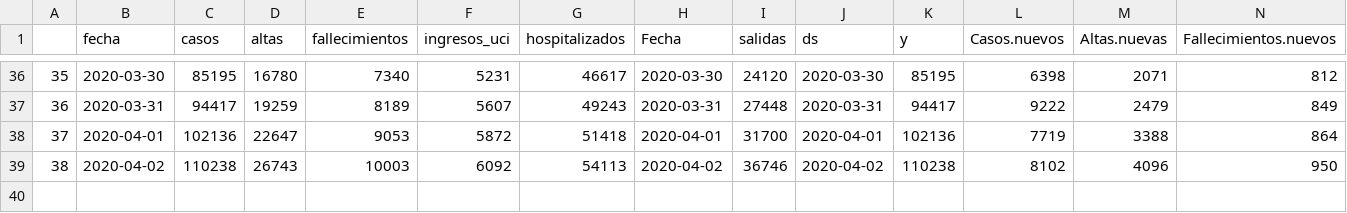
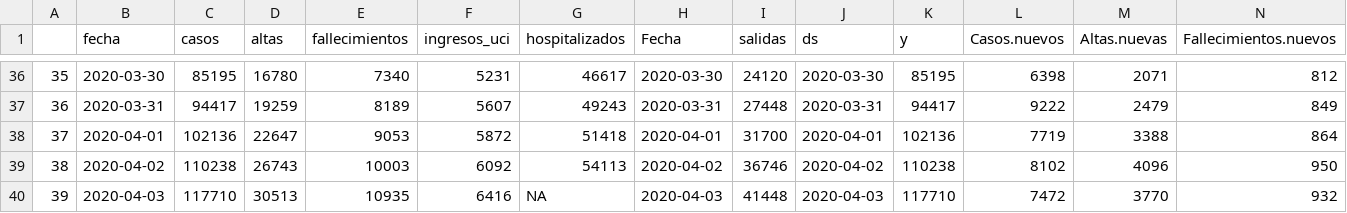
Before and after one commit to JJ/covid-reports, a CSV file: covid-19-es.csv, drawn as a sheet; only a part is shown, gaps mark what is left out; rows hold the shown columns only; the diff names each change by its address in the sheet, - before the commit and + after, or states it on an @@ line.

Commit message:
Re-eval with today's data

```diff
--- a/covid-19-es.csv
+++ b/covid-19-es.csv
+row 40: 39 | 2020-04-03 | 117710 | 30513 | 10935 | 6416 | NA | 2020-04-03 | 41448 | 2020-04-03 | 117710 | 7472 | 3770 | 932
```
Also changed, not shown: 3 other files.
